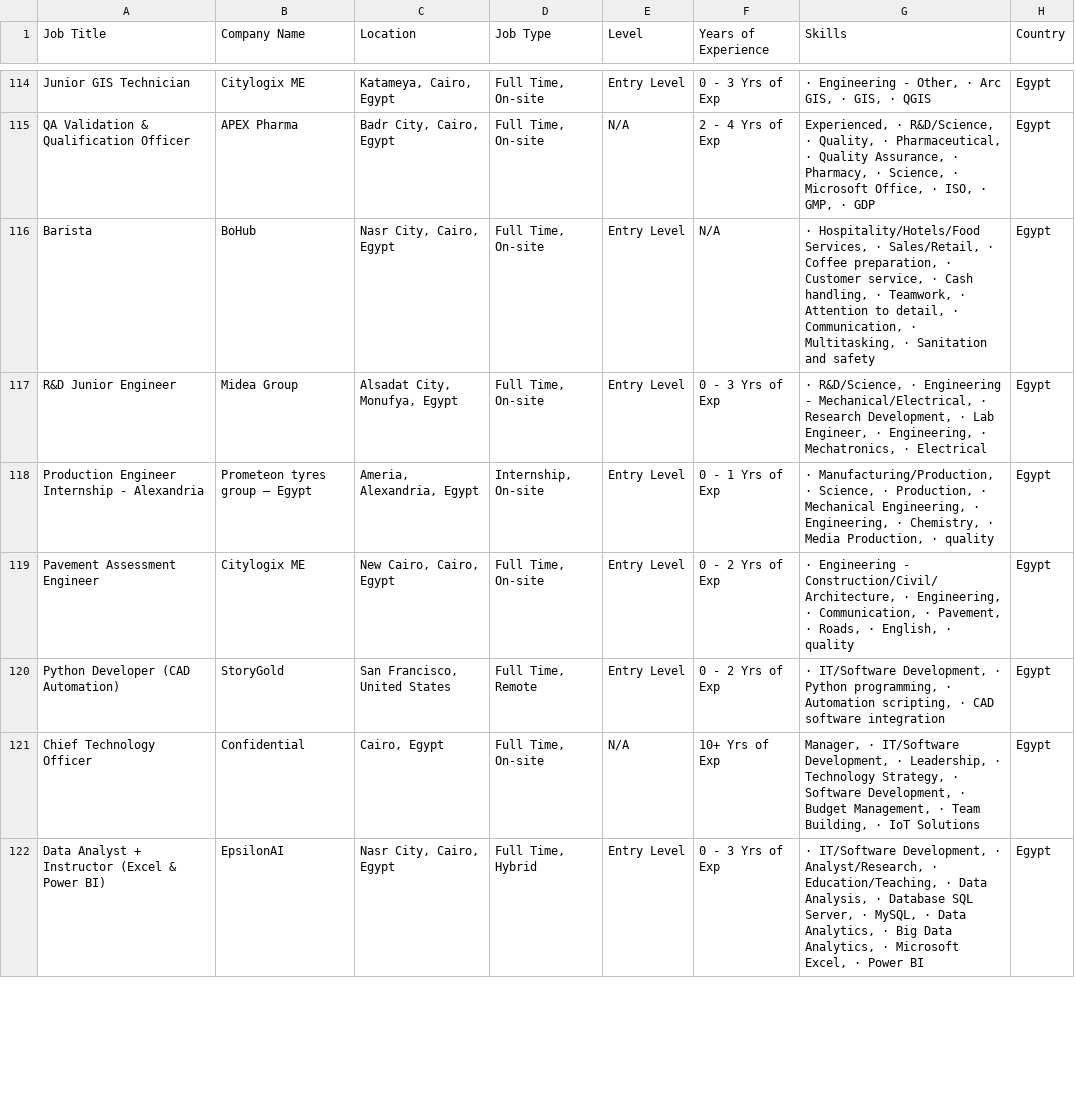
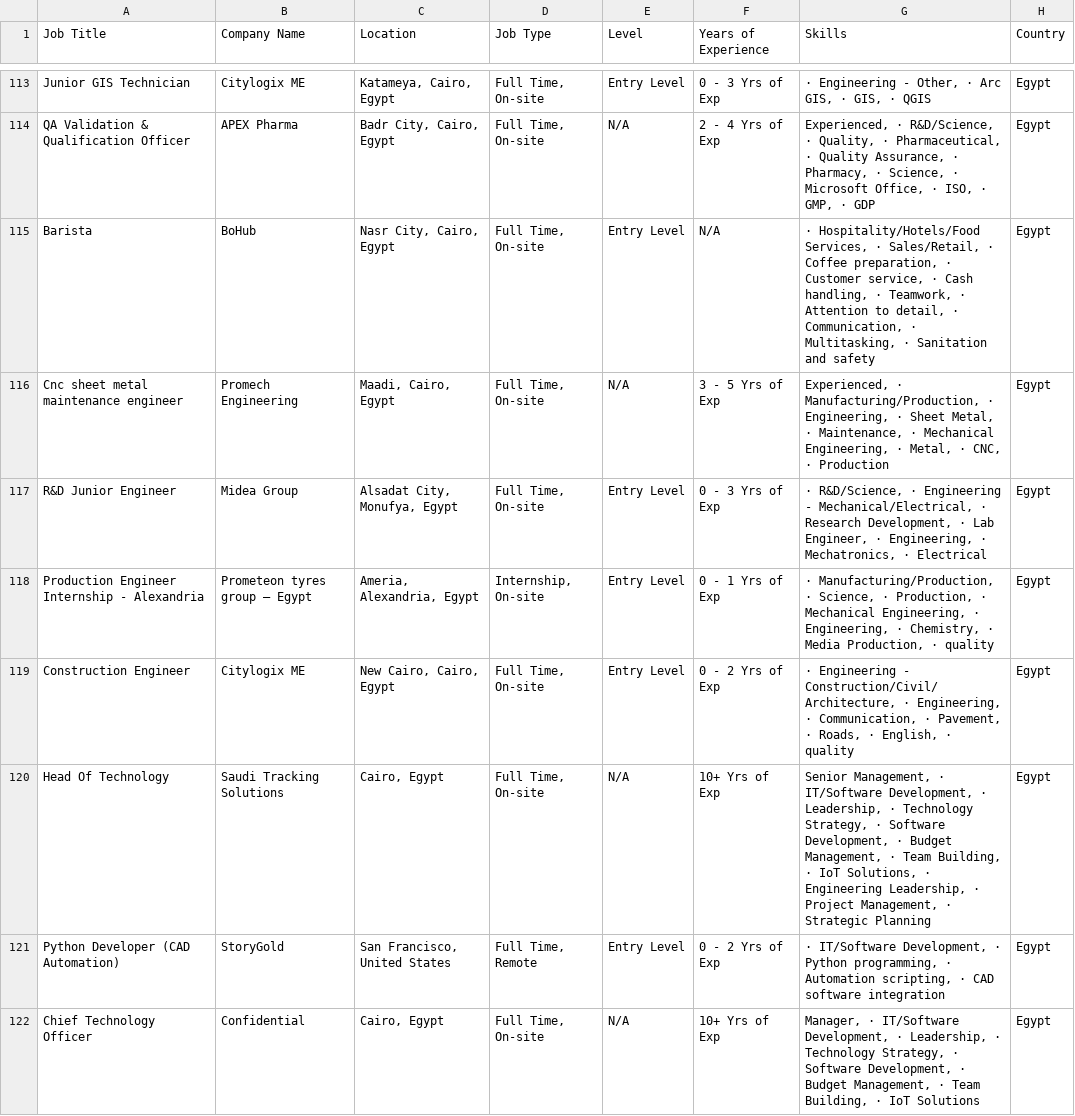
Before and after one commit to ahmedtarek-mel/Wuzzuf-Job-Market-Analysis, a CSV file: data/wuzzuf_jobs_raw.csv, drawn as a sheet; only a part is shown, gaps mark what is left out; the shorter side is filled out with more unchanged rows; the diff covers the shown part only.

```diff
--- a/data/wuzzuf_jobs_raw.csv
+++ b/data/wuzzuf_jobs_raw.csv
@@ -116,5 +115,7 @@ QA Validation & Qualification Officer,APEX Pharma,"Badr City, Cairo, Egypt","Ful
 Barista,BoHub ,"Nasr City, Cairo, Egypt","Full Time, On-site",Entry Level,N/A,"· Hospitality/Hotels/Food Services, · Sales/Retail, · Coffee preparation, · Customer service, · Cash handling, · Teamwork, · Attention to detail, · Communication, · Multitasking, · Sanitation and safety",Egypt
+Cnc sheet metal maintenance engineer,Promech Engineering,"Maadi, Cairo, Egypt","Full Time, On-site",N/A, 3 - 5 Yrs of Exp,"Experienced, · Manufacturing/Production, · Engineering, · Sheet Metal, · Maintenance, · Mechanical Engineering, · Metal, · CNC, · Production",Egypt
 R&D Junior Engineer,Midea Group,"Alsadat City, Monufya, Egypt","Full Time, On-site",Entry Level, 0 - 3 Yrs of Exp,"· R&D/Science, · Engineering - Mechanical/Electrical, · Research Development, · Lab Engineer, · Engineering, · Mechatronics, · Electrical",Egypt
 Production Engineer Internship - Alexandria,Prometeon tyres group – Egypt,"Ameria, Alexandria, Egypt","Internship, On-site",Entry Level, 0 - 1 Yrs of Exp,"· Manufacturing/Production, · Science, · Production, · Mechanical Engineering, · Engineering, · Chemistry, · Media Production, · quality",Egypt
-Pavement Assessment Engineer,Citylogix ME  ,"New Cairo, Cairo, Egypt","Full Time, On-site",Entry Level, 0 - 2 Yrs of Exp,"· Engineering - Construction/Civil/Architecture, · Engineering, · Communication, · Pavement, · Roads, · English, · quality",Egypt
+Construction Engineer,Citylogix ME  ,"New Cairo, Cairo, Egypt","Full Time, On-site",Entry Level, 0 - 2 Yrs of Exp,"· Engineering - Construction/Civil/Architecture, · Engineering, · Communication, · Pavement, · Roads, · English, · quality",Egypt
+Head Of Technology,Saudi Tracking Solutions,"Cairo, Egypt","Full Time, On-site",N/A, 10+ Yrs of Exp,"Senior Management, · IT/Software Development, · Leadership, · Technology Strategy, · Software Development, · Budget Management, · Team Building, · IoT Solutions, · Engineering Leadership, · Project Management, · Strategic Planning",Egypt
 Python Developer (CAD Automation),StoryGold,"San Francisco, United States","Full Time, Remote",Entry Level, 0 - 2 Yrs of Exp,"· IT/Software Development, · Python programming, · Automation scripting, · CAD software integration",Egypt
```
Also changed, not shown: 2 added rows, 4 removed rows, 11 moved rows and 14 edited cells elsewhere in this file.
